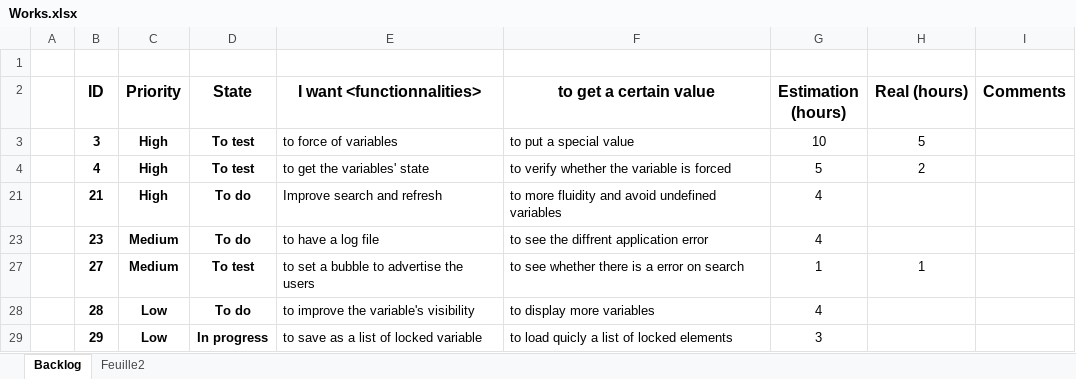
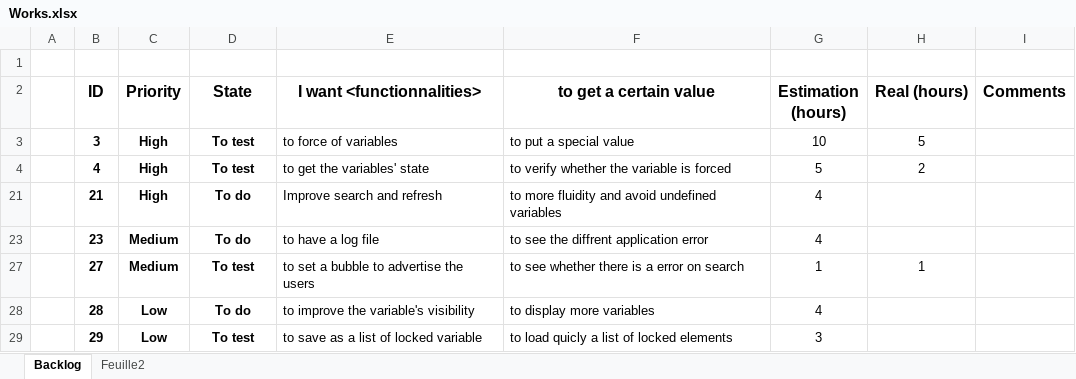
Before and after one commit to Edwix/VSObserver, an Excel workbook: Works.xlsx, sheet Backlog, drawn as a sheet; values as stored, in another font and other column widths than the file's, no borders; conditional formats not drawn; the diff names each change by its address in the sheet, - before the commit and + after, or states it on an @@ line.

Commit message:
Ticket #8 and ID #29 : Saving locked list Loading of saved locked list is implemented. This function is finished at this state

```diff
--- a/Works.xlsx (sheet Backlog)
+++ b/Works.xlsx (sheet Backlog)
-D29 (State): In progress
+D29 (State): To test
```
Also changed, not shown: 15 other files.
